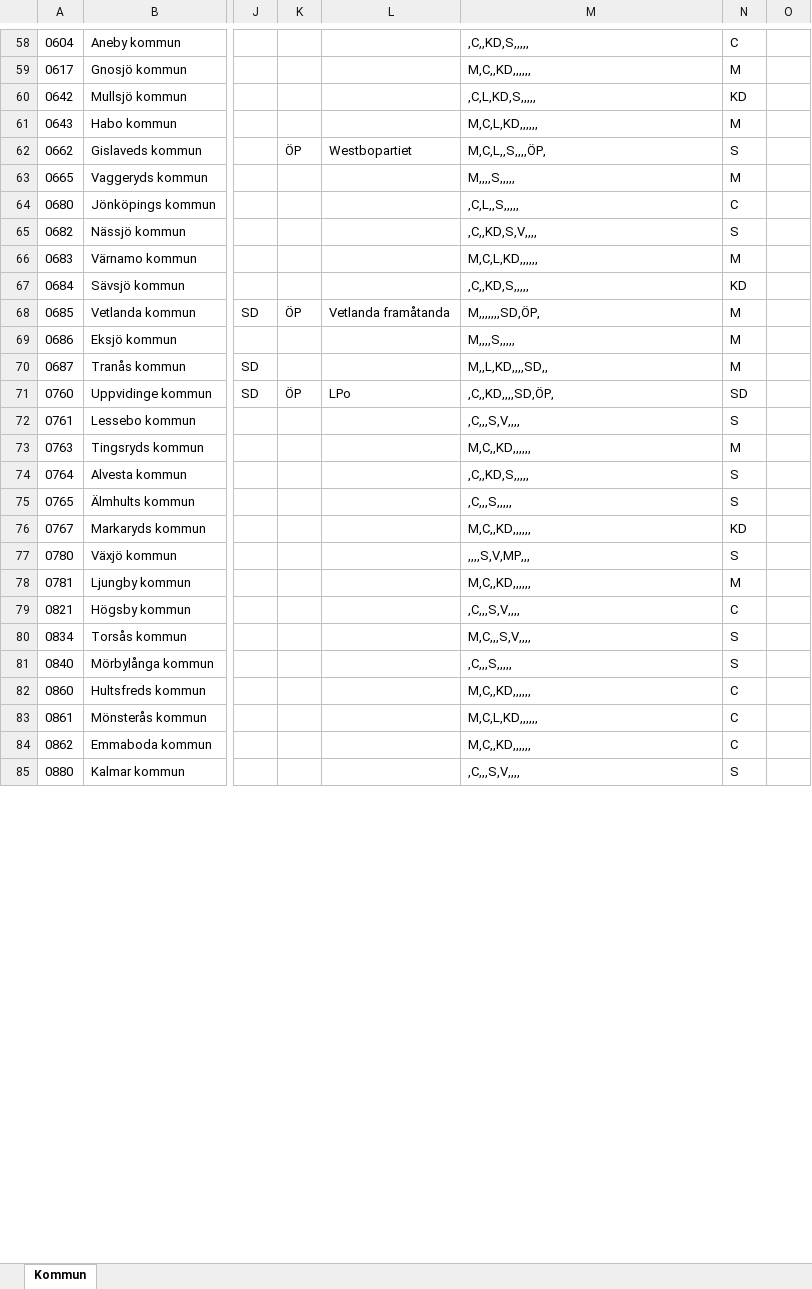
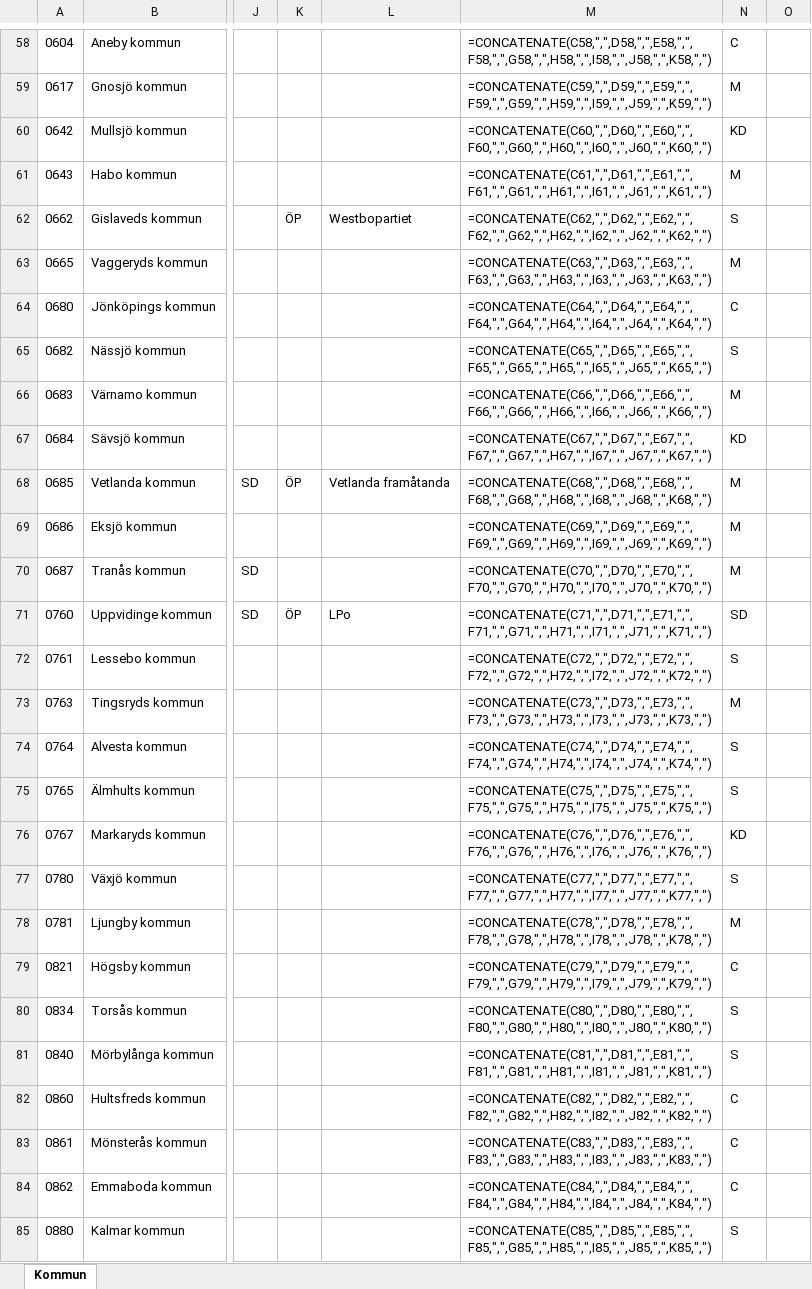
Before and after one commit to Klimatbyran/municipality-data-pipeline, an Excel workbook: facts/political/politicalRule2022.xlsx, sheet Kommun, drawn as a sheet; only a part is shown, gaps mark what is left out; values as stored, in another font and other column widths than the file's, no borders; formulas without a stored value are shown as written; the diff covers the shown part only; the diff names each change by its address in the sheet, - before the commit and + after, or states it on an @@ line.

```diff
--- a/facts/political/politicalRule2022.xlsx (sheet Kommun)
+++ b/facts/political/politicalRule2022.xlsx (sheet Kommun)
-M58: ,C,,KD,S,,,,,
+M58: =CONCATENATE(C58,",",D58,",",E58,",",F58,",",G58,",",H58,",",I58,",",J58,",",K58,",")
-M59: M,C,,KD,,,,,,
+M59: =CONCATENATE(C59,",",D59,",",E59,",",F59,",",G59,",",H59,",",I59,",",J59,",",K59,",")
-M60: ,C,L,KD,S,,,,,
+M60: =CONCATENATE(C60,",",D60,",",E60,",",F60,",",G60,",",H60,",",I60,",",J60,",",K60,",")
-M61: M,C,L,KD,,,,,,
+M61: =CONCATENATE(C61,",",D61,",",E61,",",F61,",",G61,",",H61,",",I61,",",J61,",",K61,",")
-M62: M,C,L,,S,,,,ÖP,
+M62: =CONCATENATE(C62,",",D62,",",E62,",",F62,",",G62,",",H62,",",I62,",",J62,",",K62,",")
-M63: M,,,,S,,,,,
+M63: =CONCATENATE(C63,",",D63,",",E63,",",F63,",",G63,",",H63,",",I63,",",J63,",",K63,",")
-M64: ,C,L,,S,,,,,
+M64: =CONCATENATE(C64,",",D64,",",E64,",",F64,",",G64,",",H64,",",I64,",",J64,",",K64,",")
-M65: ,C,,KD,S,V,,,,
+M65: =CONCATENATE(C65,",",D65,",",E65,",",F65,",",G65,",",H65,",",I65,",",J65,",",K65,",")
-M66: M,C,L,KD,,,,,,
+M66: =CONCATENATE(C66,",",D66,",",E66,",",F66,",",G66,",",H66,",",I66,",",J66,",",K66,",")
-M67: ,C,,KD,S,,,,,
+M67: =CONCATENATE(C67,",",D67,",",E67,",",F67,",",G67,",",H67,",",I67,",",J67,",",K67,",")
-M68: M,,,,,,,SD,ÖP,
+M68: =CONCATENATE(C68,",",D68,",",E68,",",F68,",",G68,",",H68,",",I68,",",J68,",",K68,",")
-M69: M,,,,S,,,,,
+M69: =CONCATENATE(C69,",",D69,",",E69,",",F69,",",G69,",",H69,",",I69,",",J69,",",K69,",")
-M70: M,,L,KD,,,,SD,,
+M70: =CONCATENATE(C70,",",D70,",",E70,",",F70,",",G70,",",H70,",",I70,",",J70,",",K70,",")
-M71: ,C,,KD,,,,SD,ÖP,
+M71: =CONCATENATE(C71,",",D71,",",E71,",",F71,",",G71,",",H71,",",I71,",",J71,",",K71,",")
-M72: ,C,,,S,V,,,,
+M72: =CONCATENATE(C72,",",D72,",",E72,",",F72,",",G72,",",H72,",",I72,",",J72,",",K72,",")
-M73: M,C,,KD,,,,,,
+M73: =CONCATENATE(C73,",",D73,",",E73,",",F73,",",G73,",",H73,",",I73,",",J73,",",K73,",")
-M74: ,C,,KD,S,,,,,
+M74: =CONCATENATE(C74,",",D74,",",E74,",",F74,",",G74,",",H74,",",I74,",",J74,",",K74,",")
-M75: ,C,,,S,,,,,
+M75: =CONCATENATE(C75,",",D75,",",E75,",",F75,",",G75,",",H75,",",I75,",",J75,",",K75,",")
-M76: M,C,,KD,,,,,,
+M76: =CONCATENATE(C76,",",D76,",",E76,",",F76,",",G76,",",H76,",",I76,",",J76,",",K76,",")
-M77: ,,,,S,V,MP,,,
+M77: =CONCATENATE(C77,",",D77,",",E77,",",F77,",",G77,",",H77,",",I77,",",J77,",",K77,",")
-M78: M,C,,KD,,,,,,
+M78: =CONCATENATE(C78,",",D78,",",E78,",",F78,",",G78,",",H78,",",I78,",",J78,",",K78,",")
-M79: ,C,,,S,V,,,,
+M79: =CONCATENATE(C79,",",D79,",",E79,",",F79,",",G79,",",H79,",",I79,",",J79,",",K79,",")
-M80: M,C,,,S,V,,,,
+M80: =CONCATENATE(C80,",",D80,",",E80,",",F80,",",G80,",",H80,",",I80,",",J80,",",K80,",")
-M81: ,C,,,S,,,,,
+M81: =CONCATENATE(C81,",",D81,",",E81,",",F81,",",G81,",",H81,",",I81,",",J81,",",K81,",")
-M82: M,C,,KD,,,,,,
+M82: =CONCATENATE(C82,",",D82,",",E82,",",F82,",",G82,",",H82,",",I82,",",J82,",",K82,",")
-M83: M,C,L,KD,,,,,,
+M83: =CONCATENATE(C83,",",D83,",",E83,",",F83,",",G83,",",H83,",",I83,",",J83,",",K83,",")
-M84: M,C,,KD,,,,,,
+M84: =CONCATENATE(C84,",",D84,",",E84,",",F84,",",G84,",",H84,",",I84,",",J84,",",K84,",")
-M85: ,C,,,S,V,,,,
+M85: =CONCATENATE(C85,",",D85,",",E85,",",F85,",",G85,",",H85,",",I85,",",J85,",",K85,",")
```
Also changed, not shown: 266 edited cells elsewhere in this sheet, 1 other file.
